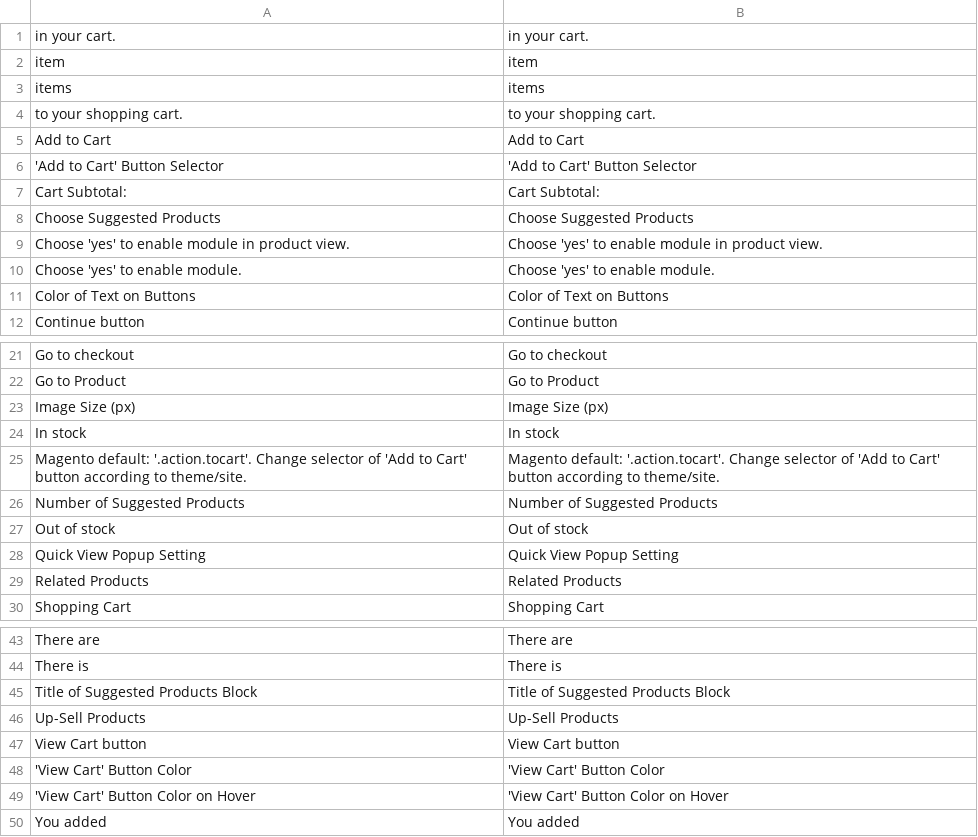
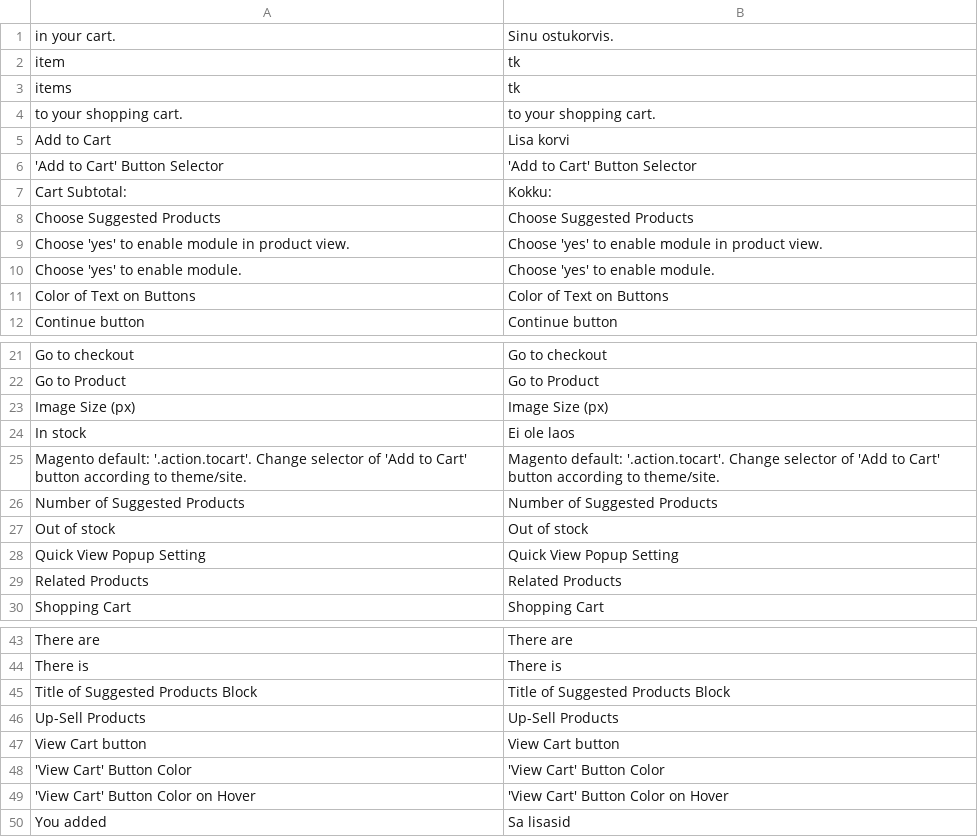
Before and after one commit to ramiatletrap/karkat, a CSV file: app/code/Magepow/Ajaxcart/i18n/en_US.csv, drawn as a sheet; only a part is shown, gaps mark what is left out.

Commit message:
keelemuudatused

```diff
--- a/app/code/Magepow/Ajaxcart/i18n/en_US.csv
+++ b/app/code/Magepow/Ajaxcart/i18n/en_US.csv
@@ -1,8 +1,8 @@
-" in your cart."," in your cart."
-" item"," item"
-" items"," items"
+" in your cart."," Sinu ostukorvis."
+" item"," tk"
+" items"," tk"
 " to your shopping cart."," to your shopping cart."
-"Add to Cart","Add to Cart"
+"Add to Cart","Lisa korvi"
 "'Add to Cart' Button Selector","'Add to Cart' Button Selector"
-"Cart Subtotal: ","Cart Subtotal: "
+"Cart Subtotal: ","Kokku: "
 "Choose Suggested Products","Choose Suggested Products"
@@ -23,3 +23,3 @@
 "Image Size (px)","Image Size (px)"
-"In stock","In stock"
+"In stock","Ei ole laos"
 "Magento default: '.action.tocart'. Change selector of 'Add to Cart' button according to theme/site.","Magento default: '.action.tocart'. Change selector of 'Add to Cart' button according to theme/site."
@@ -49,2 +49,2 @@
 "'View Cart' Button Color on Hover","'View Cart' Button Color on Hover"
-"You added ","You added "
+"You added ","Sa lisasid "
```
